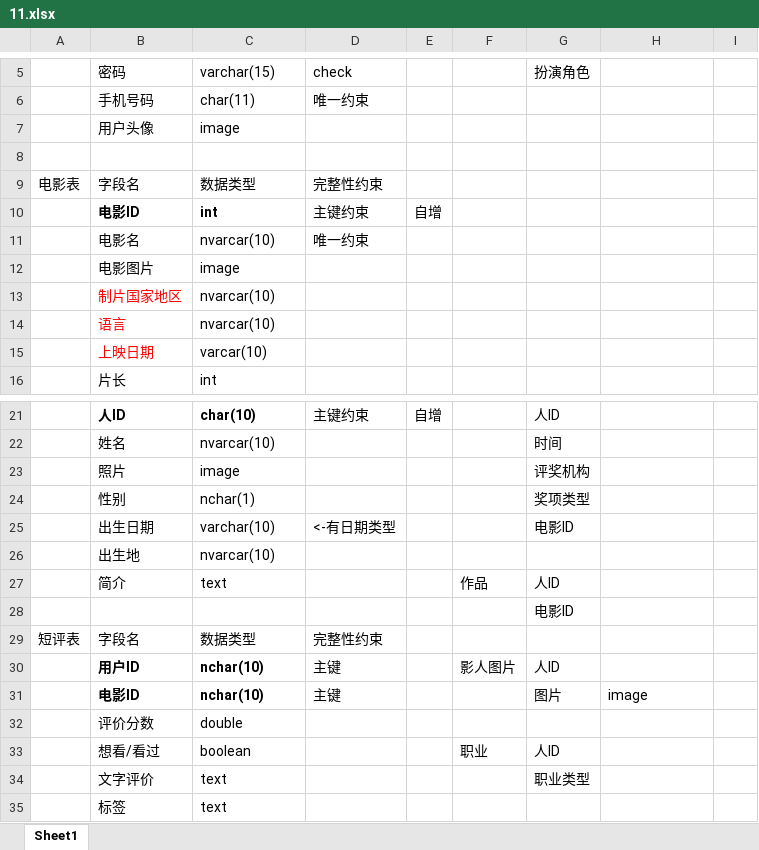
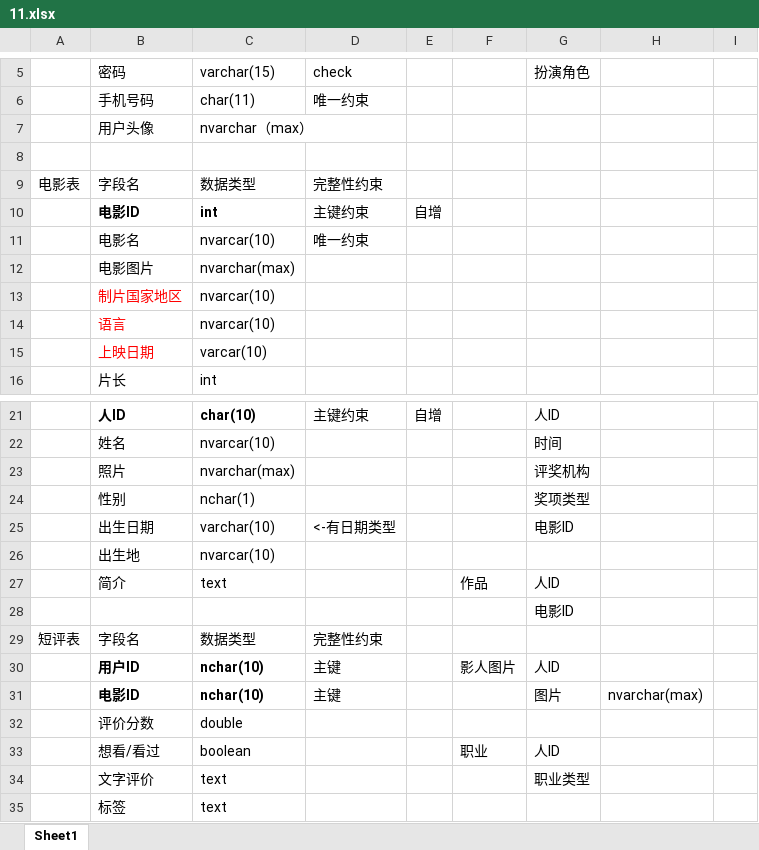
Before and after one commit to jiyiying/DouBan, an Excel workbook: doc/11.xlsx, sheet Sheet1, drawn as a sheet; only a part is shown, gaps mark what is left out; values as stored, in another font and other column widths than the file's, no borders; the diff names each change by its address in the sheet, - before the commit and + after, or states it on an @@ line.

Commit message:
修改部分数据类型
修改图片类型为nvarchar(max)
用图片路径获取图片

```diff
--- a/doc/11.xlsx (sheet Sheet1)
+++ b/doc/11.xlsx (sheet Sheet1)
-C7: image
+C7: nvarchar（max）
-C12: image
+C12: nvarchar(max)
-C23: image
+C23: nvarchar(max)
-H31: image
+H31: nvarchar(max)
```
